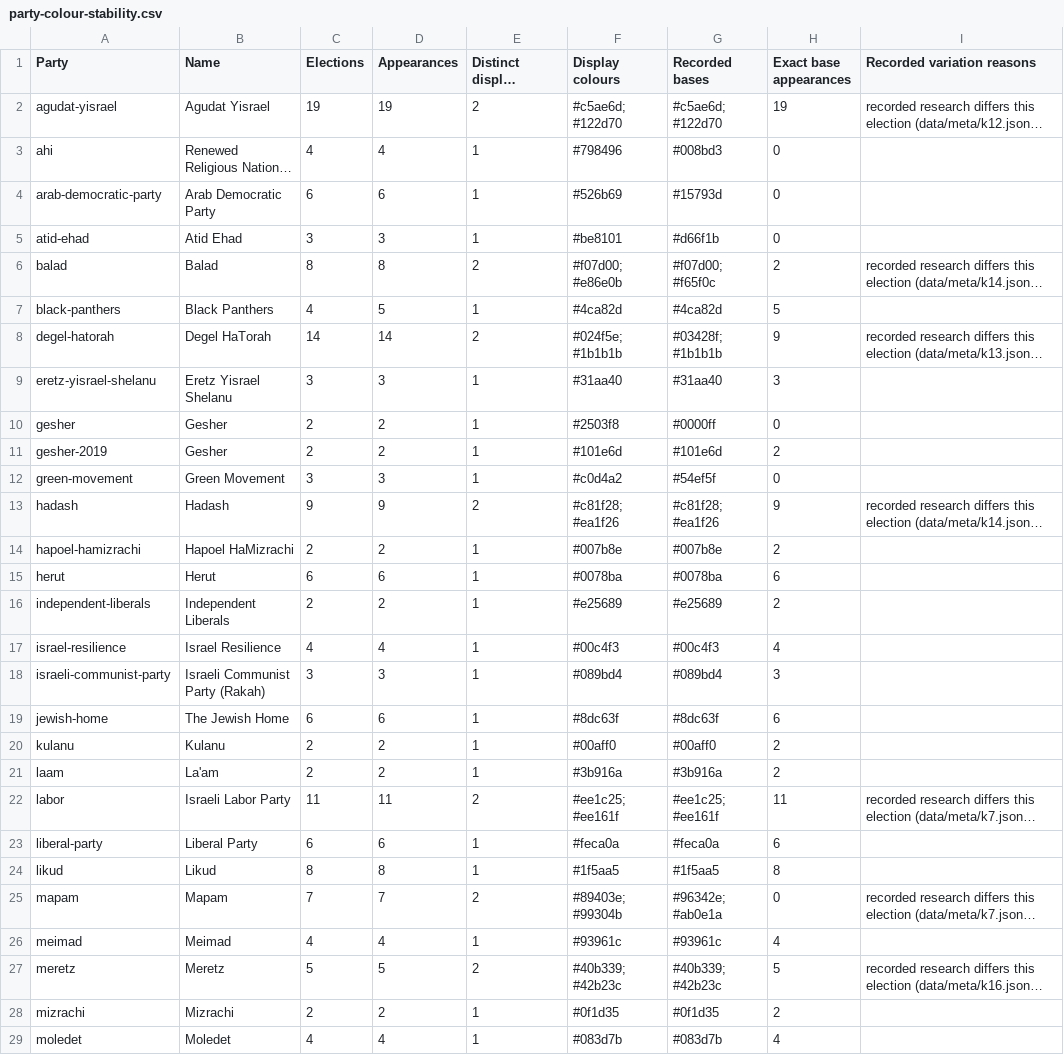
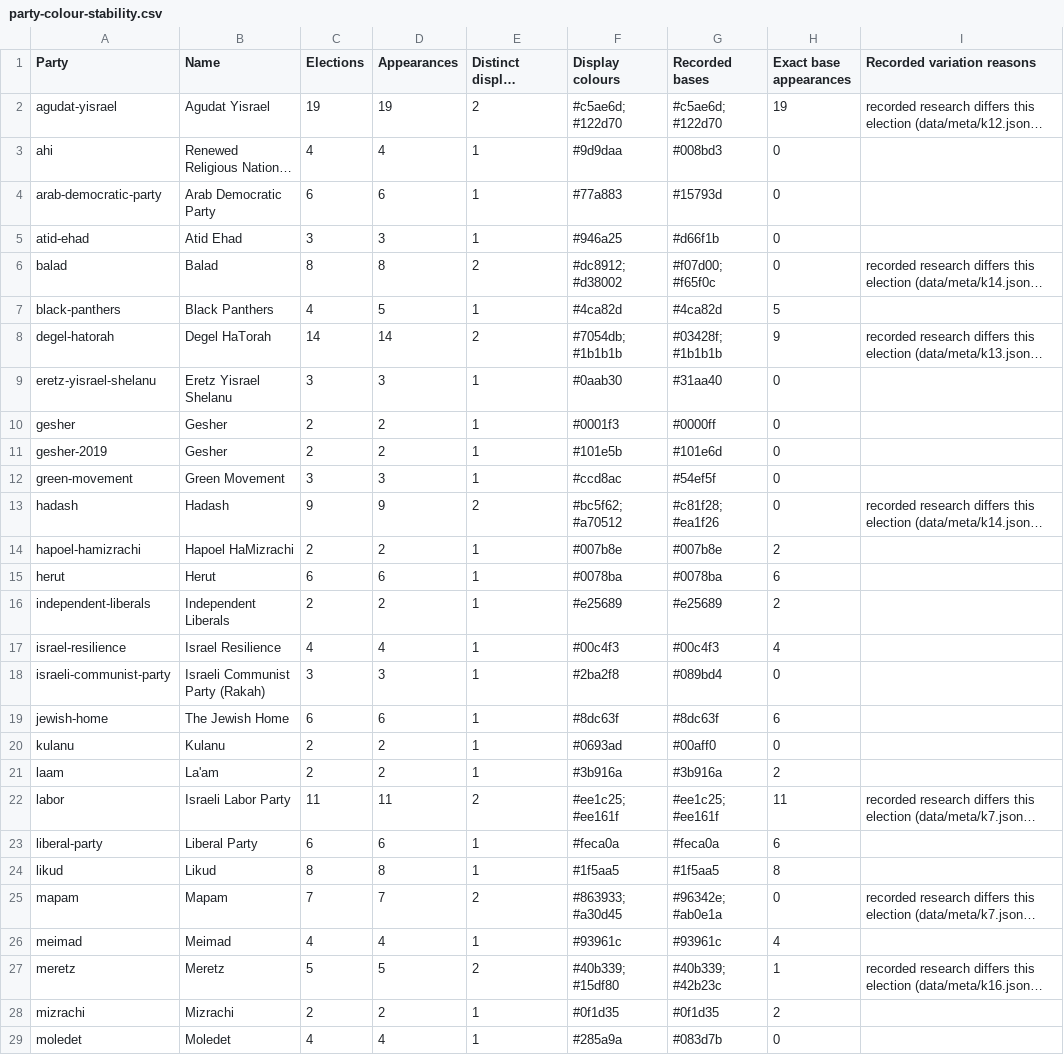
Before and after one commit to YiftahCooper/israel-elections, a CSV file: docs/colour-reports/party-colour-stability.csv, drawn as a sheet; only a part is shown; long unchanged cells end in …; the diff covers the shown part only; the diff names each change by its address in the sheet, - before the commit and + after, or states it on an @@ line.

```diff
--- a/docs/colour-reports/party-colour-stability.csv
+++ b/docs/colour-reports/party-colour-stability.csv
-F3 (Display colours): #798496
+F3 (Display colours): #9d9daa
-F4 (Display colours): #526b69
+F4 (Display colours): #77a883
-F5 (Display colours): #be8101
+F5 (Display colours): #946a25
-F6 (Display colours): #f07d00; #e86e0b
+F6 (Display colours): #dc8912; #d38002
-H6 (Exact base appearances): 2
+H6 (Exact base appearances): 0
-F8 (Display colours): #024f5e; #1b1b1b
+F8 (Display colours): #7054db; #1b1b1b
-F9 (Display colours): #31aa40
+F9 (Display colours): #0aab30
-H9 (Exact base appearances): 3
+H9 (Exact base appearances): 0
-F10 (Display colours): #2503f8
+F10 (Display colours): #0001f3
-F11 (Display colours): #101e6d
+F11 (Display colours): #101e5b
-H11 (Exact base appearances): 2
+H11 (Exact base appearances): 0
-F12 (Display colours): #c0d4a2
+F12 (Display colours): #ccd8ac
-F13 (Display colours): #c81f28; #ea1f26
+F13 (Display colours): #bc5f62; #a70512
-H13 (Exact base appearances): 9
+H13 (Exact base appearances): 0
-F18 (Display colours): #089bd4
+F18 (Display colours): #2ba2f8
-H18 (Exact base appearances): 3
+H18 (Exact base appearances): 0
-F20 (Display colours): #00aff0
+F20 (Display colours): #0693ad
-H20 (Exact base appearances): 2
+H20 (Exact base appearances): 0
-F25 (Display colours): #89403e; #99304b
+F25 (Display colours): #863933; #a30d45
-F27 (Display colours): #40b339; #42b23c
+F27 (Display colours): #40b339; #15df80
-H27 (Exact base appearances): 5
+H27 (Exact base appearances): 1
-F29 (Display colours): #083d7b
+F29 (Display colours): #285a9a
-H29 (Exact base appearances): 4
+H29 (Exact base appearances): 0
```
Also changed, not shown: 15 edited cells elsewhere in this file, 50 other files.
